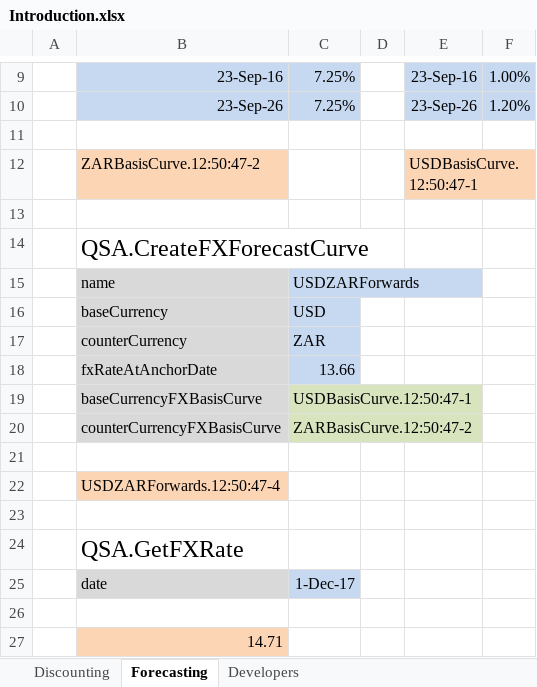
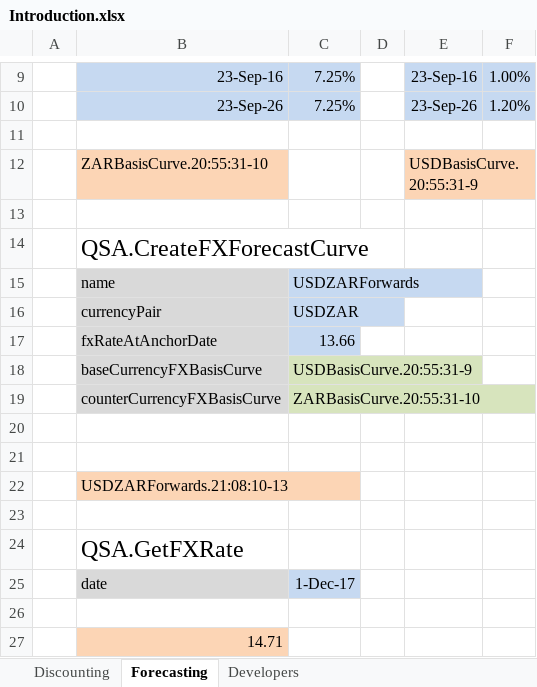
Before and after one commit to JamesLTaylor/QuantSA, an Excel workbook: ExcelExamples/Introduction.xlsx, sheet Forecasting, drawn as a sheet; only a part is shown, gaps mark what is left out; values as stored, in another font and other column widths than the file's, no borders; removed rows and columns are numbered as before the commit, all else as after; the diff names each change by its address in the sheet, - before the commit and + after, or states it on an @@ line.

```diff
--- a/ExcelExamples/Introduction.xlsx (sheet Forecasting)
+++ b/ExcelExamples/Introduction.xlsx (sheet Forecasting)
-B12: ZARBasisCurve.12:50:47-2
+B12: ZARBasisCurve.20:55:31-10
-E12: USDBasisCurve.12:50:47-1
+E12: USDBasisCurve.20:55:31-9
-row 16:  | baseCurrency | USD
-row 17:  | counterCurrency | ZAR
+row 16:  | currencyPair | USDZAR
-C18: USDBasisCurve.12:50:47-1
+C18: USDBasisCurve.20:55:31-9
-C19: ZARBasisCurve.12:50:47-2
+C19: ZARBasisCurve.20:55:31-10
+row 21: (empty)
-B22: USDZARForwards.12:50:47-4
+B22: USDZARForwards.21:08:10-13
```
Also changed, not shown: sheet Discounting, ExcelExamples/BermudanSwaption.xlsx, 22 other files.
